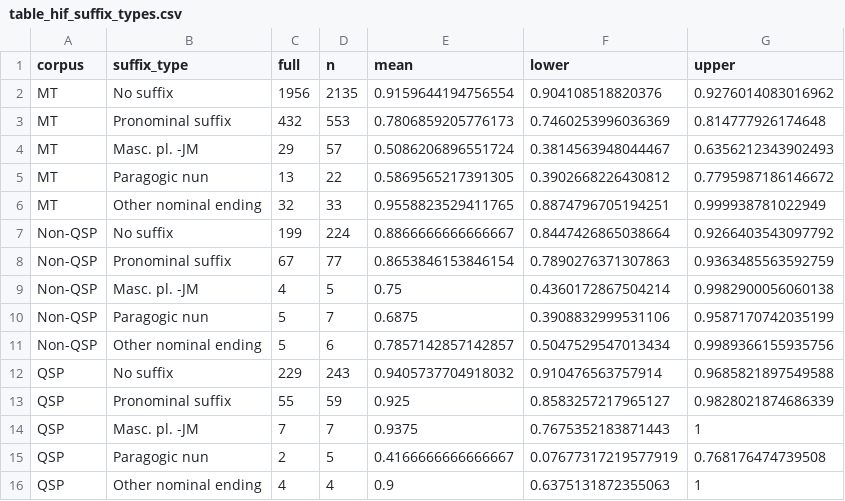
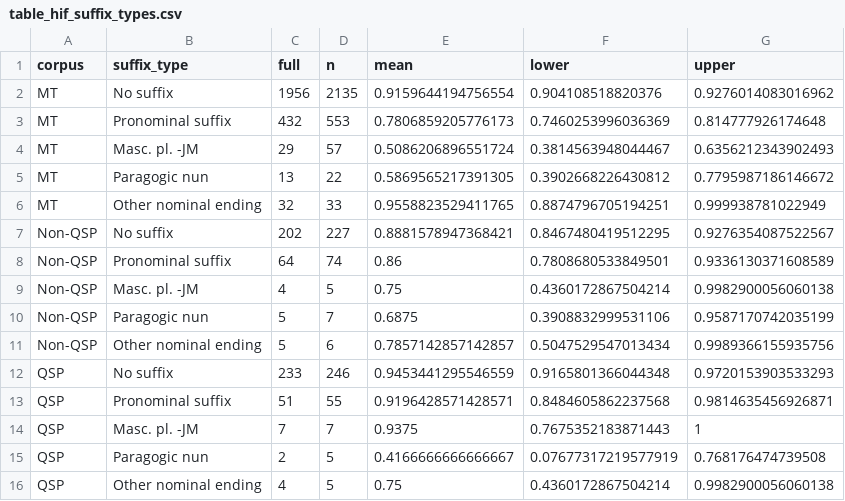
Before and after one commit to MartijnNaaijer/hebrew_spelling_variation, a CSV file: analysis/ch09_verbs/hiphil_triliteral/figures/table_hif_suffix_types.csv, drawn as a sheet.

```diff
--- a/analysis/ch09_verbs/hiphil_triliteral/figures/table_hif_suffix_types.csv
+++ b/analysis/ch09_verbs/hiphil_triliteral/figures/table_hif_suffix_types.csv
@@ -6,4 +6,4 @@ MT,Paragogic nun,13,22,0.5869565217391305,0.3902668226430812,0.7795987186146672
 MT,Other nominal ending,32,33,0.9558823529411765,0.8874796705194251,0.999938781022949
-Non-QSP,No suffix,199,224,0.8866666666666667,0.8447426865038664,0.9266403543097792
-Non-QSP,Pronominal suffix,67,77,0.8653846153846154,0.7890276371307863,0.9363485563592759
+Non-QSP,No suffix,202,227,0.8881578947368421,0.8467480419512295,0.9276354087522567
+Non-QSP,Pronominal suffix,64,74,0.86,0.7808680533849501,0.9336130371608589
 Non-QSP,Masc. pl. -JM,4,5,0.75,0.4360172867504214,0.9982900056060138
@@ -11,6 +11,6 @@ Non-QSP,Paragogic nun,5,7,0.6875,0.3908832999531106,0.9587170742035199
 Non-QSP,Other nominal ending,5,6,0.7857142857142857,0.5047529547013434,0.9989366155935756
-QSP,No suffix,229,243,0.9405737704918032,0.910476563757914,0.9685821897549588
-QSP,Pronominal suffix,55,59,0.925,0.8583257217965127,0.9828021874686339
+QSP,No suffix,233,246,0.9453441295546559,0.9165801366044348,0.9720153903533293
+QSP,Pronominal suffix,51,55,0.9196428571428571,0.8484605862237568,0.9814635456926871
 QSP,Masc. pl. -JM,7,7,0.9375,0.7675352183871443,1
 QSP,Paragogic nun,2,5,0.4166666666666667,0.07677317219577919,0.768176474739508
-QSP,Other nominal ending,4,4,0.9,0.6375131872355063,1
+QSP,Other nominal ending,4,5,0.75,0.4360172867504214,0.9982900056060138
```
Also changed, not shown: analysis/ch08_nouns_adjectives/final_w/figures/table_finalw_robustness.csv, analysis/ch09_verbs/hiphil_triliteral/figures/table_hif_robustness.csv, 9 other files.
